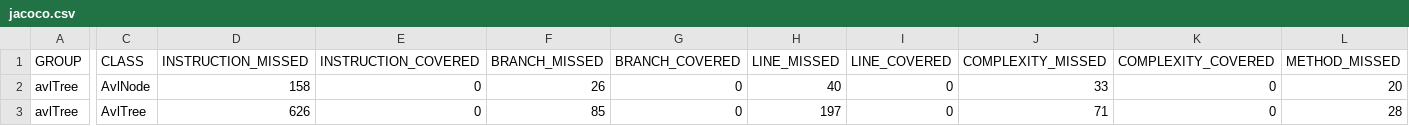
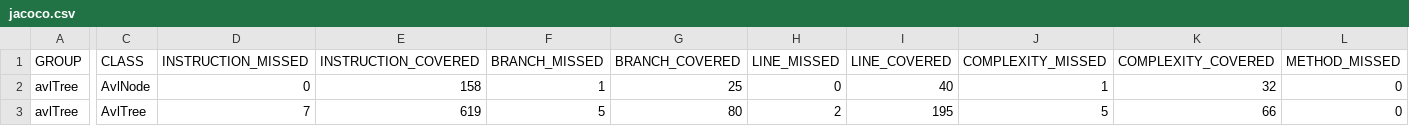
Before and after one commit to juanjosetpc/MantenimientoAVL, a CSV file: target/site/jacoco/jacoco.csv, drawn as a sheet; only a part is shown, gaps mark what is left out; the diff covers the shown part only; the diff names each change by its address in the sheet, - before the commit and + after, or states it on an @@ line.

```diff
--- a/target/site/jacoco/jacoco.csv
+++ b/target/site/jacoco/jacoco.csv
-D2 (INSTRUCTION_MISSED): 158
+D2 (INSTRUCTION_MISSED): 0
-E2 (INSTRUCTION_COVERED): 0
+E2 (INSTRUCTION_COVERED): 158
-F2 (BRANCH_MISSED): 26
+F2 (BRANCH_MISSED): 1
-G2 (BRANCH_COVERED): 0
+G2 (BRANCH_COVERED): 25
-H2 (LINE_MISSED): 40
+H2 (LINE_MISSED): 0
-I2 (LINE_COVERED): 0
+I2 (LINE_COVERED): 40
-J2 (COMPLEXITY_MISSED): 33
+J2 (COMPLEXITY_MISSED): 1
-K2 (COMPLEXITY_COVERED): 0
+K2 (COMPLEXITY_COVERED): 32
-L2 (METHOD_MISSED): 20
+L2 (METHOD_MISSED): 0
-D3 (INSTRUCTION_MISSED): 626
+D3 (INSTRUCTION_MISSED): 7
-E3 (INSTRUCTION_COVERED): 0
+E3 (INSTRUCTION_COVERED): 619
-F3 (BRANCH_MISSED): 85
+F3 (BRANCH_MISSED): 5
-G3 (BRANCH_COVERED): 0
+G3 (BRANCH_COVERED): 80
-H3 (LINE_MISSED): 197
+H3 (LINE_MISSED): 2
-I3 (LINE_COVERED): 0
+I3 (LINE_COVERED): 195
-J3 (COMPLEXITY_MISSED): 71
+J3 (COMPLEXITY_MISSED): 5
-K3 (COMPLEXITY_COVERED): 0
+K3 (COMPLEXITY_COVERED): 66
-L3 (METHOD_MISSED): 28
+L3 (METHOD_MISSED): 0
```
Also changed, not shown: 2 edited cells elsewhere in this file, 24 other files.
